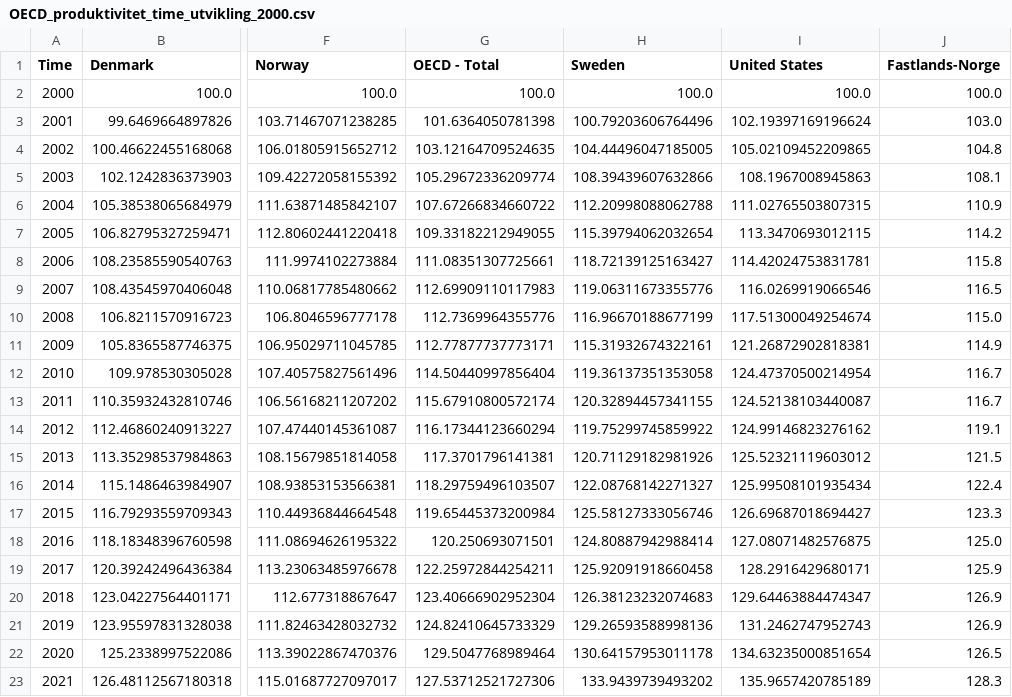
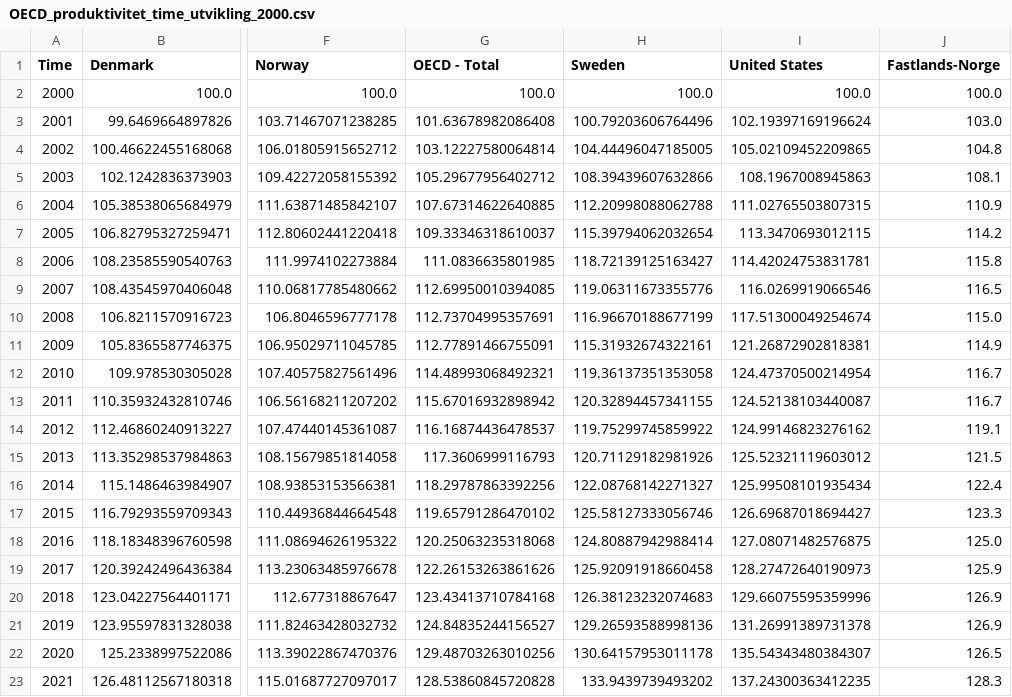
Before and after one commit to Qery-Data/NLM-Datatracker, a CSV file: data/OECD_produktivitet_time_utvikling_2000.csv, drawn as a sheet; only a part is shown, gaps mark what is left out; the diff names each change by its address in the sheet, - before the commit and + after, or states it on an @@ line.

Commit message:
Latest data: Wed Oct 19 09:15:22 UTC 2022

```diff
--- a/data/OECD_produktivitet_time_utvikling_2000.csv
+++ b/data/OECD_produktivitet_time_utvikling_2000.csv
-G3 (OECD - Total): 101.6364050781398
+G3 (OECD - Total): 101.63678982086408
-G4 (OECD - Total): 103.12164709524635
+G4 (OECD - Total): 103.12227580064814
-G5 (OECD - Total): 105.29672336209774
+G5 (OECD - Total): 105.29677956402712
-G6 (OECD - Total): 107.67266834660722
+G6 (OECD - Total): 107.67314622640885
-G7 (OECD - Total): 109.33182212949055
+G7 (OECD - Total): 109.33346318610037
-G8 (OECD - Total): 111.08351307725661
+G8 (OECD - Total): 111.0836635801985
-G9 (OECD - Total): 112.69909110117983
+G9 (OECD - Total): 112.69950010394085
-G10 (OECD - Total): 112.7369964355776
+G10 (OECD - Total): 112.73704995357691
-G11 (OECD - Total): 112.77877737773171
+G11 (OECD - Total): 112.77891466755091
-G12 (OECD - Total): 114.50440997856404
+G12 (OECD - Total): 114.48993068492321
-G13 (OECD - Total): 115.67910800572174
+G13 (OECD - Total): 115.67016932898942
-G14 (OECD - Total): 116.17344123660294
+G14 (OECD - Total): 116.16874436478537
-G15 (OECD - Total): 117.3701796141381
+G15 (OECD - Total): 117.3606999116793
-G16 (OECD - Total): 118.29759496103507
+G16 (OECD - Total): 118.29787863392256
-G17 (OECD - Total): 119.65445373200984
+G17 (OECD - Total): 119.65791286470102
-G18 (OECD - Total): 120.250693071501
+G18 (OECD - Total): 120.25063235318068
-G19 (OECD - Total): 122.25972844254211
+G19 (OECD - Total): 122.26153263861626
-I19 (United States): 128.2916429680171
+I19 (United States): 128.27472640190973
-G20 (OECD - Total): 123.40666902952304
+G20 (OECD - Total): 123.43413710784168
-I20 (United States): 129.64463884474347
+I20 (United States): 129.66075595359996
-G21 (OECD - Total): 124.82410645733329
+G21 (OECD - Total): 124.84835244156527
-I21 (United States): 131.2462747952743
+I21 (United States): 131.26991389731378
-G22 (OECD - Total): 129.5047768989464
+G22 (OECD - Total): 129.48703263010256
-I22 (United States): 134.63235000851654
+I22 (United States): 135.54343480384307
-G23 (OECD - Total): 127.53712521727306
+G23 (OECD - Total): 128.53860845720828
-I23 (United States): 135.9657420785189
+I23 (United States): 137.24300363412235
```
Also changed, not shown: data/OECD_produktivitet_time.csv, data/OECD_produktivitet_time_sammenligning_tiår.csv, 1 other file.
